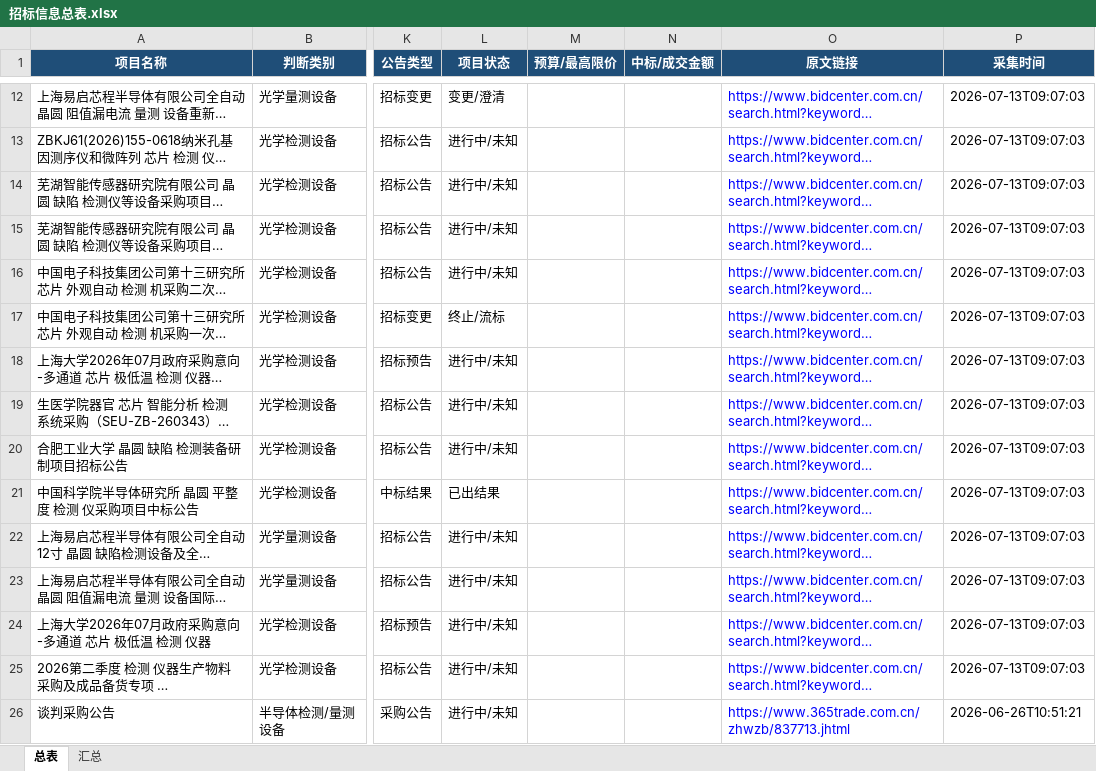
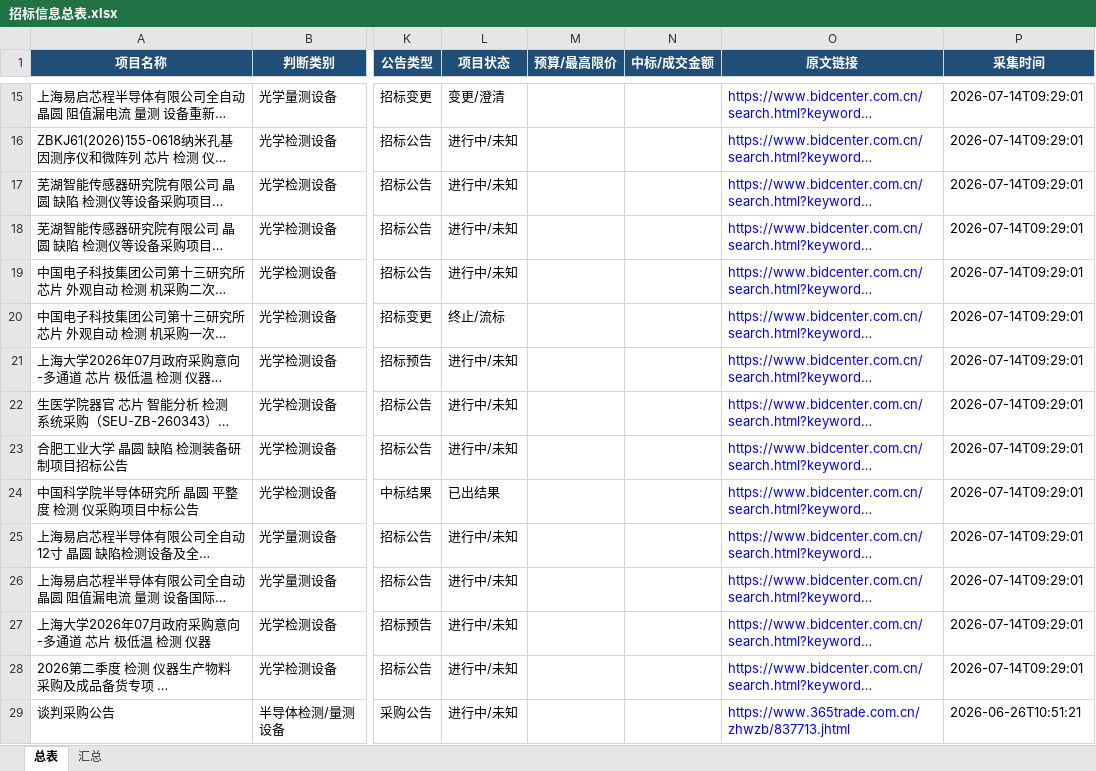
Before and after one commit to d2vs8pz7rj-create/d2vs8pz7rj-create.github.io, an Excel workbook: downloads/招标信息总表.xlsx, sheet 总表, drawn as a sheet; only a part is shown, gaps mark what is left out; long unchanged cells end in …; values as stored, in another font and other column widths than the file's, no borders; table styles not drawn; addresses are those after the commit; the diff covers the shown part only; the diff names each change by its address in the sheet, - before the commit and + after, or states it on an @@ line.

Commit message:
Update downloads/招标信息总表.xlsx

```diff
--- a/downloads/招标信息总表.xlsx (sheet 总表)
+++ b/downloads/招标信息总表.xlsx (sheet 总表)
-P15:P28 (采集时间): 2026-07-13T09:07:03
+P15:P28 (采集时间): 2026-07-14T09:29:01
```
Also changed, not shown: 3 added rows and 33 edited cells elsewhere in this sheet, sheet 汇总.
